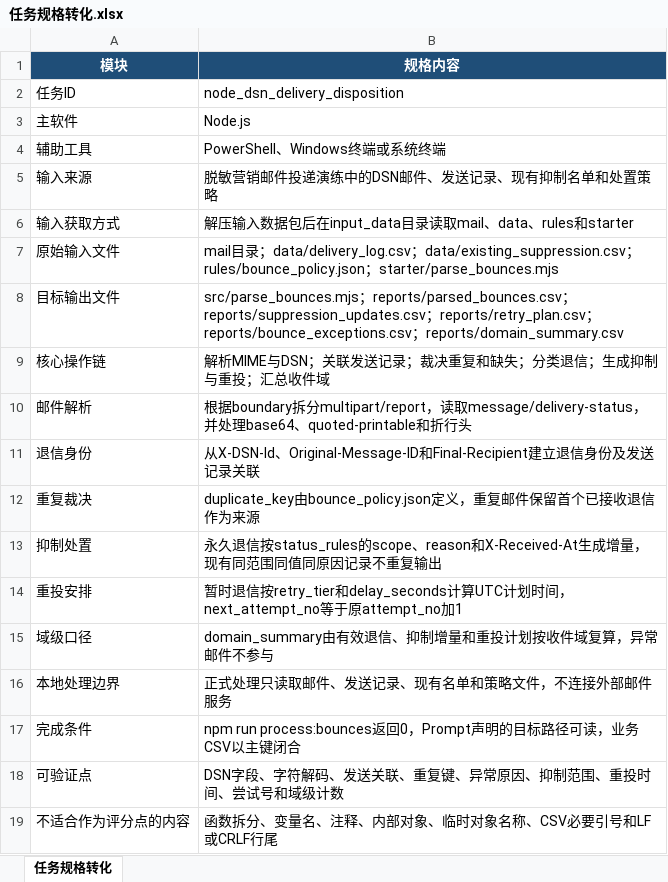
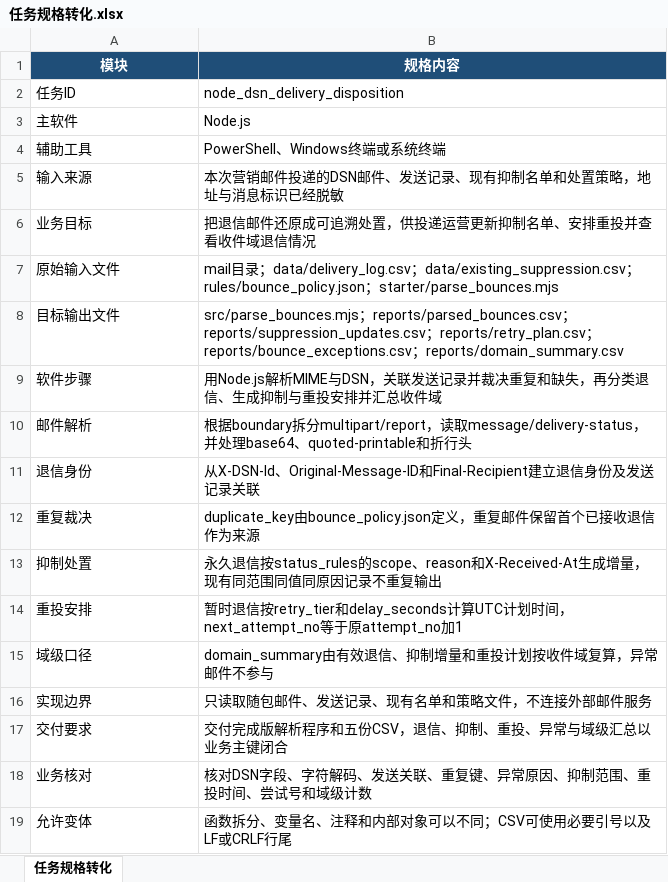
Before and after one commit to CLK123654/ale-q10089-windows-repro, an Excel workbook: artifacts/任务规格转化.xlsx, sheet 任务规格转化, drawn as a sheet; values as stored, in another font and other column widths than the file's, no borders; removed rows and columns are numbered as before the commit, all else as after; the diff names each change by its address in the sheet, - before the commit and + after, or states it on an @@ line.

```diff
--- a/artifacts/任务规格转化.xlsx (sheet 任务规格转化)
+++ b/artifacts/任务规格转化.xlsx (sheet 任务规格转化)
-B5 (规格内容): 脱敏营销邮件投递演练中的DSN邮件、发送记录、现有抑制名单和处置策略
+B5 (规格内容): 本次营销邮件投递的DSN邮件、发送记录、现有抑制名单和处置策略，地址与消息标识已经脱敏
-row 6: 输入获取方式 | 解压输入数据包后在input_data目录读取mail、data、rules和starter
+row 6: 业务目标 | 把退信邮件还原成可追溯处置，供投递运营更新抑制名单、安排重投并查看收件域退信情况
-row 9: 核心操作链 | 解析MIME与DSN；关联发送记录；裁决重复和缺失；分类退信；生成抑制与重投；汇总收件域
+row 9: 软件步骤 | 用Node.js解析MIME与DSN，关联发送记录并裁决重复和缺失，再分类退信、生成抑制与重投安排并汇总收件域
-row 16: 本地处理边界 | 正式处理只读取邮件、发送记录、现有名单和策略文件，不连接外部邮件服务
-row 17: 完成条件 | npm run process:bounces返回0，Prompt声明的目标路径可读，业务CSV以主键闭合
-row 18: 可验证点 | DSN字段、字符解码、发送关联、重复键、异常原因、抑制范围、重投时间、尝试号和域级计数
-row 19: 不适合作为评分点的内容 | 函数拆分、变量名、注释、内部对象、临时对象名称、CSV必要引号和LF或CRLF行尾
+row 16: 实现边界 | 只读取随包邮件、发送记录、现有名单和策略文件，不连接外部邮件服务
+row 17: 交付要求 | 交付完成版解析程序和五份CSV，退信、抑制、重投、异常与域级汇总以业务主键闭合
+row 18: 业务核对 | 核对DSN字段、字符解码、发送关联、重复键、异常原因、抑制范围、重投时间、尝试号和域级计数
+row 19: 允许变体 | 函数拆分、变量名、注释和内部对象可以不同；CSV可使用必要引号以及LF或CRLF行尾
```
Also changed, not shown: 4 other files.
